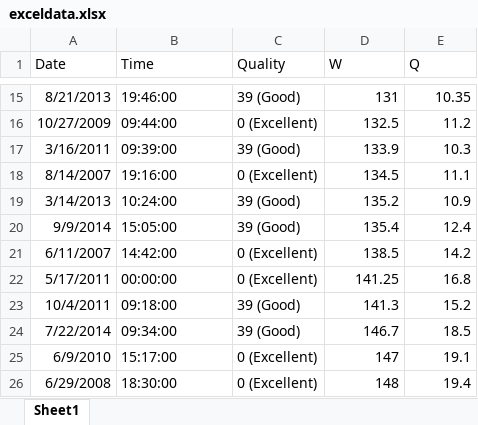
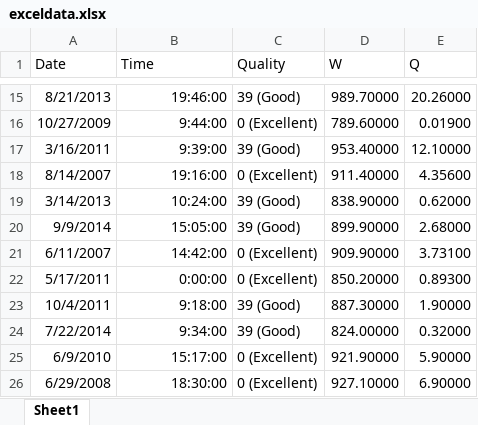
Before and after one commit to RafaelVias/bdrc-shiny, an Excel workbook: www/exceldata.xlsx, sheet Sheet1, drawn as a sheet; only a part is shown, gaps mark what is left out; values as stored, in another font and other column widths than the file's, no borders; charts and pictures not drawn; the diff covers the shown part only; the diff names each change by its address in the sheet, - before the commit and + after, or states it on an @@ line.

```diff
--- a/www/exceldata.xlsx (sheet Sheet1)
+++ b/www/exceldata.xlsx (sheet Sheet1)
-B15 alignment: left
+B15 alignment: right
-D15 (W): 131
+D15 (W): 989.70000
-E15 (Q): 10.35
+E15 (Q): 20.26000
-B16 (Time): 09:44:00
+B16 (Time): 9:44:00
-D16 (W): 132.5
+D16 (W): 789.60000
-E16 (Q): 11.2
+E16 (Q): 0.01900
-B17 (Time): 09:39:00
+B17 (Time): 9:39:00
-D17 (W): 133.9
+D17 (W): 953.40000
-E17 (Q): 10.3
+E17 (Q): 12.10000
-B18:B21 alignment: left
+B18:B21 alignment: right
-D18 (W): 134.5
+D18 (W): 911.40000
-E18 (Q): 11.1
+E18 (Q): 4.35600
-D19 (W): 135.2
+D19 (W): 838.90000
-E19 (Q): 10.9
+E19 (Q): 0.62000
-D20 (W): 135.4
+D20 (W): 899.90000
-E20 (Q): 12.4
+E20 (Q): 2.68000
-D21 (W): 138.5
+D21 (W): 909.90000
-E21 (Q): 14.2
+E21 (Q): 3.73100
-B22 (Time): 00:00:00
+B22 (Time): 0:00:00
-D22 (W): 141.25
+D22 (W): 850.20000
-E22 (Q): 16.8
+E22 (Q): 0.89300
-B23 (Time): 09:18:00
+B23 (Time): 9:18:00
-D23 (W): 141.3
+D23 (W): 887.30000
-E23 (Q): 15.2
+E23 (Q): 1.90000
-B24 (Time): 09:34:00
+B24 (Time): 9:34:00
-D24 (W): 146.7
+D24 (W): 824.00000
-E24 (Q): 18.5
+E24 (Q): 0.32000
-B25:B26 alignment: left
+B25:B26 alignment: right
-D25 (W): 147
+D25 (W): 921.90000
-E25 (Q): 19.1
+E25 (Q): 5.90000
-D26 (W): 148
+D26 (W): 927.10000
-E26 (Q): 19.4
+E26 (Q): 6.90000
```
Also changed, not shown: 2 removed rows, 32 edited cells and cell formats elsewhere in this sheet, charts or pictures, 10 other files.
